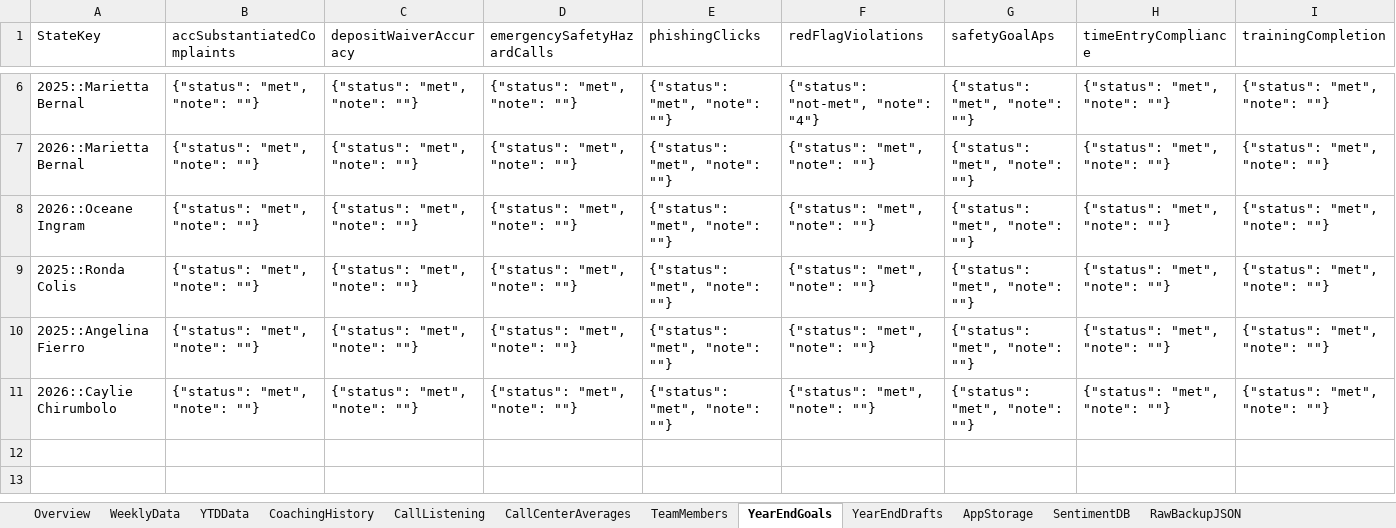
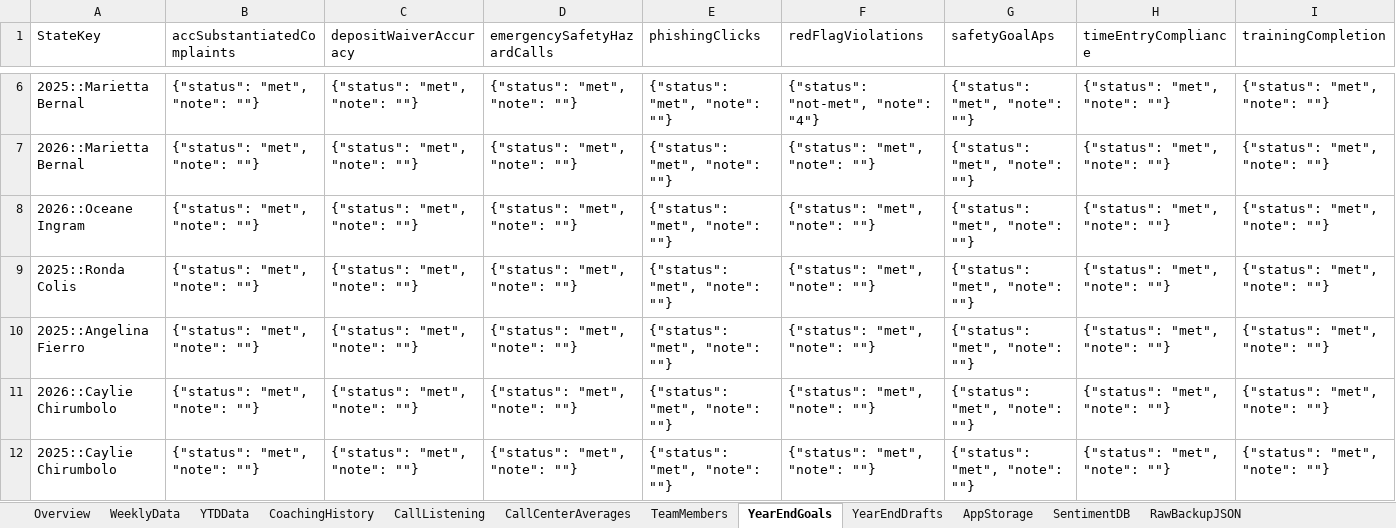
Before and after one commit to ScottK83/Development-Coaching-Tool, an Excel workbook: data/Development-Coaching-Tool.xlsx, sheet YearEndGoals, drawn as a sheet; only a part is shown, gaps mark what is left out; values as stored, in another font and other column widths than the file's, no borders; the diff names each change by its address in the sheet, - before the commit and + after, or states it on an @@ line.

```diff
--- a/data/Development-Coaching-Tool.xlsx (sheet YearEndGoals)
+++ b/data/Development-Coaching-Tool.xlsx (sheet YearEndGoals)
+row 12: 2025::Caylie Chirumbolo | {"status": "met", "note": ""} | {"status": "met", "note": ""} | {"status": "met", "note": ""} | {"status": "met", "note": ""} | {"status": "met", "note": ""} | {"status": "met", "note": ""} | {"status": "met", "note": ""} | {"status": "met", "note": ""}
```
Also changed, not shown: sheet YearEndDrafts, sheet AppStorage, sheet Overview, sheet RawBackupJSON, data/call-listening-logs.xlsx.
